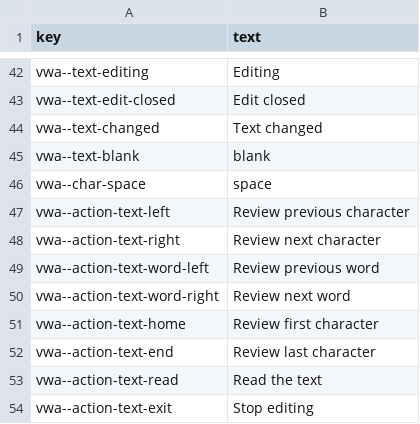
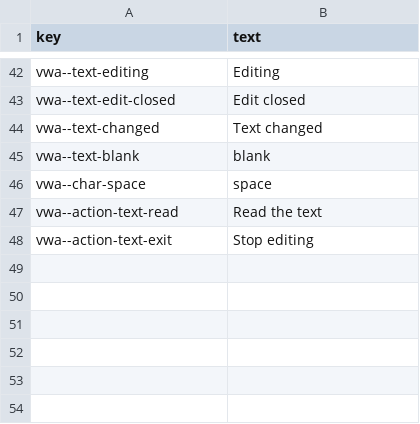
Before and after one commit to rashadnaqeeb/void-war-access, a CSV file: src/lang/vwa-en.csv, drawn as a sheet; only a part is shown, gaps mark what is left out; the diff names each change by its address in the sheet, - before the commit and + after, or states it on an @@ line.

```diff
--- a/src/lang/vwa-en.csv
+++ b/src/lang/vwa-en.csv
-row 47: vwa--action-text-left | Review previous character
-row 48: vwa--action-text-right | Review next character
-row 49: vwa--action-text-word-left | Review previous word
-row 50: vwa--action-text-word-right | Review next word
-row 51: vwa--action-text-home | Review first character
-row 52: vwa--action-text-end | Review last character
```
Also changed, not shown: src/lang/vwa-de.csv, src/lang/vwa-es.csv, 5 other files.
